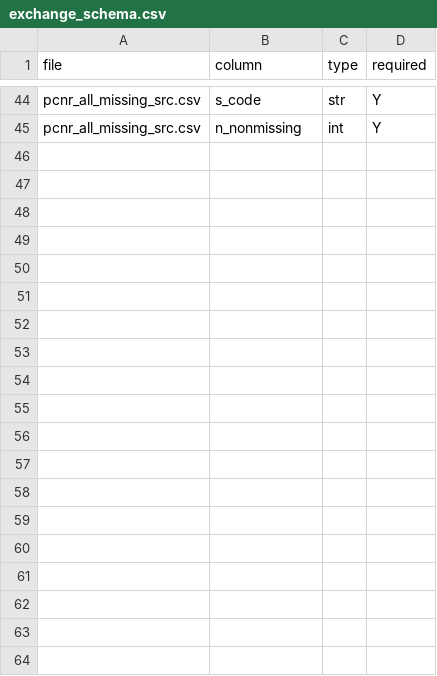
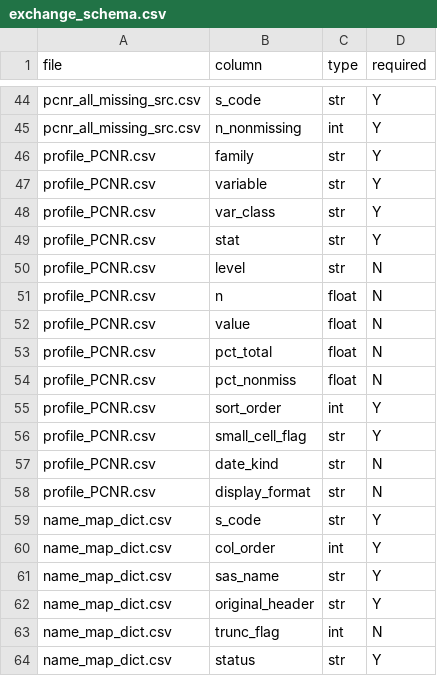
Before and after one commit to gerardgarvan/data_dictionary, a CSV file: docs/exchange_schema.csv, drawn as a sheet; only a part is shown, gaps mark what is left out; the diff covers the shown part only.

```diff
--- a/docs/exchange_schema.csv
+++ b/docs/exchange_schema.csv
@@ -45 +45,20 @@ pcnr_all_missing_src.csv,s_code,str,Y
 pcnr_all_missing_src.csv,n_nonmissing,int,Y
+profile_PCNR.csv,family,str,Y
+profile_PCNR.csv,variable,str,Y
+profile_PCNR.csv,var_class,str,Y
+profile_PCNR.csv,stat,str,Y
+profile_PCNR.csv,level,str,N
+profile_PCNR.csv,n,float,N
+profile_PCNR.csv,value,float,N
+profile_PCNR.csv,pct_total,float,N
+profile_PCNR.csv,pct_nonmiss,float,N
+profile_PCNR.csv,sort_order,int,Y
+profile_PCNR.csv,small_cell_flag,str,Y
+profile_PCNR.csv,date_kind,str,N
+profile_PCNR.csv,display_format,str,N
+name_map_dict.csv,s_code,str,Y
+name_map_dict.csv,col_order,int,Y
+name_map_dict.csv,sas_name,str,Y
+name_map_dict.csv,original_header,str,Y
+name_map_dict.csv,trunc_flag,int,N
+name_map_dict.csv,status,str,Y
```
Also changed, not shown: 13 added rows elsewhere in this file, 1 other file.
